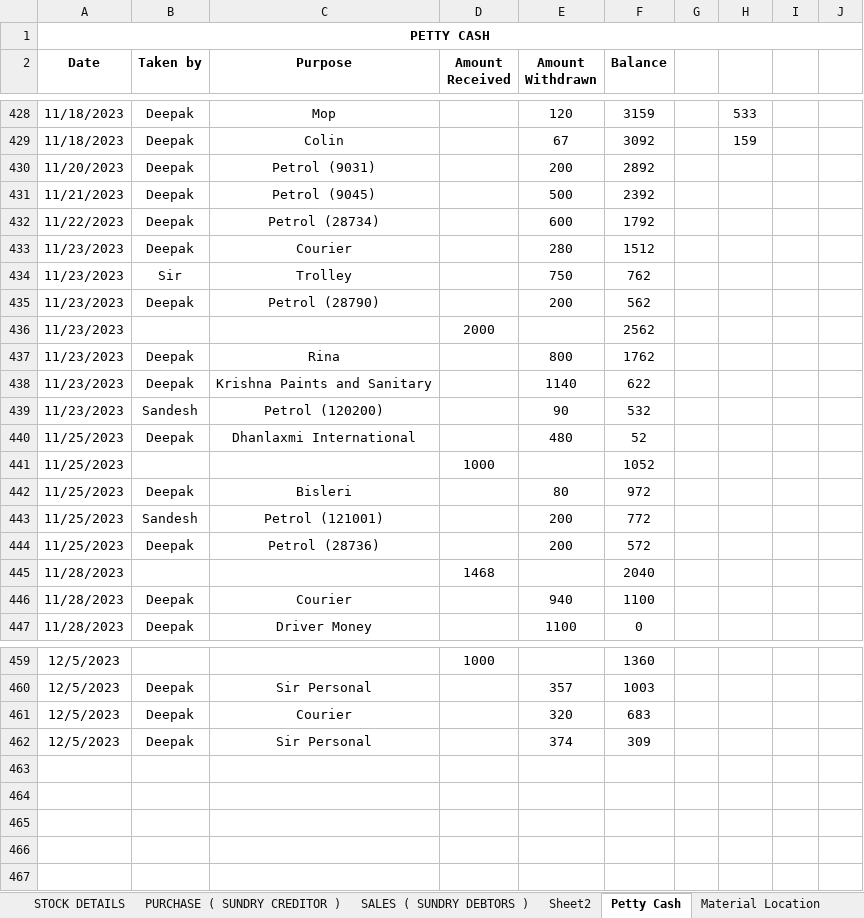
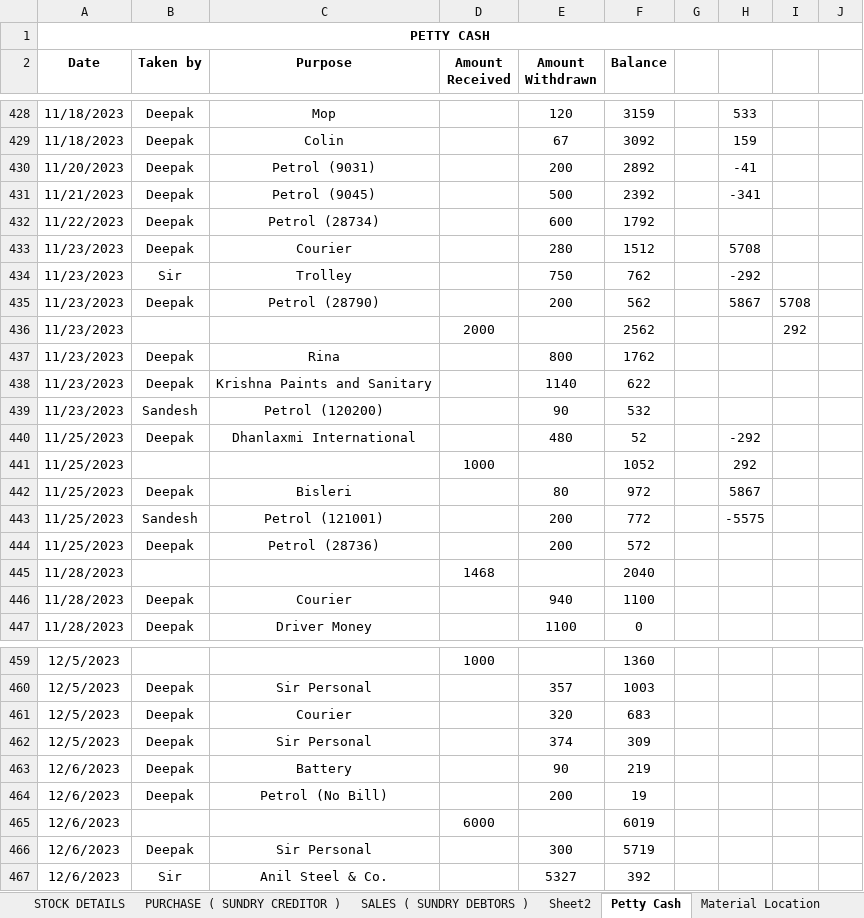
Before and after one commit to JPTechatronics/J-P-Techatronics-2023-2024, an Excel workbook: Stock.xlsx, sheet Petty Cash, drawn as a sheet; only a part is shown, gaps mark what is left out; values as stored, in another font and other column widths than the file's, no borders; the diff names each change by its address in the sheet, - before the commit and + after, or states it on an @@ line.

```diff
--- a/Stock.xlsx (sheet Petty Cash)
+++ b/Stock.xlsx (sheet Petty Cash)
-H430: (empty)
+H430: -41
-H431: (empty)
+H431: -341
-H433: (empty)
+H433: 5708
-H434: (empty)
+H434: -292
-H435: (empty)
+H435: 5867
-I435: (empty)
+I435: 5708
-I436: (empty)
+I436: 292
-H440: (empty)
+H440: -292
-H441: (empty)
+H441: 292
-H442: (empty)
+H442: 5867
-H443: (empty)
+H443: -5575
+row 463: 12/6/2023 | Deepak | Battery |  | 90 | 219
+row 464: 12/6/2023 | Deepak | Petrol (No Bill) |  | 200 | 19
+row 465: 12/6/2023 |  |  | 6000 |  | 6019
+row 466: 12/6/2023 | Deepak | Sir Personal |  | 300 | 5719
+row 467: 12/6/2023 | Sir | Anil Steel & Co. |  | 5327 | 392
```
Also changed, not shown: sheet PURCHASE ( SUNDRY CREDITOR ), Attendance.xlsx.
